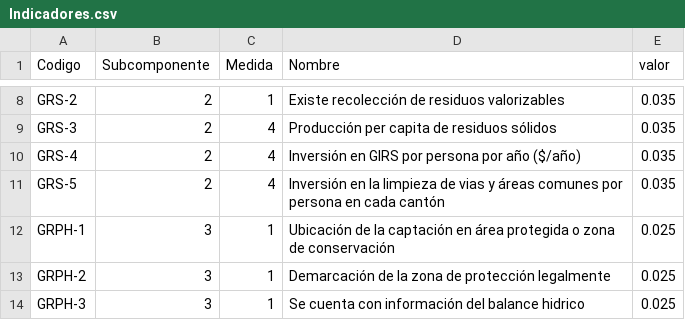
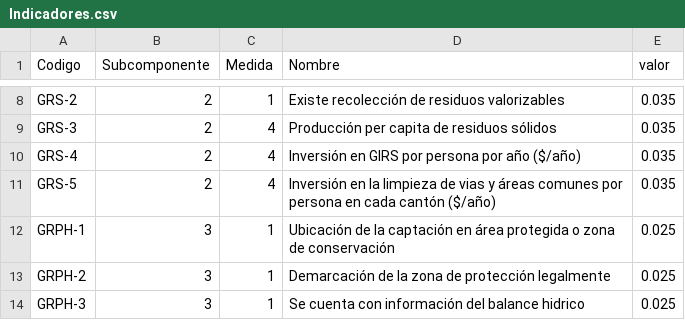
Before and after one commit to Joseph21XD/IRSAS, a CSV file: Datos/Indicadores.csv, drawn as a sheet; only a part is shown, gaps mark what is left out.

Commit message:
Cambios base de datos TEMPRESPUESTAFORM

```diff
--- a/Datos/Indicadores.csv
+++ b/Datos/Indicadores.csv
@@ -10,3 +10,3 @@ GRS-3,2,4,Producción per capita de residuos sólidos,0.035
 GRS-4,2,4,Inversión en GIRS por persona por año ($/año),0.035
-GRS-5,2,4,Inversión en la limpieza de vias y áreas comunes por persona en cada cantón,0.035
+GRS-5,2,4,Inversión en la limpieza de vias y áreas comunes por persona en cada cantón ($/año),0.035
 GRPH-1,3,1,Ubicación de la captación en área protegida o zona de conservación,0.025
```
Also changed, not shown: 16 other files.
